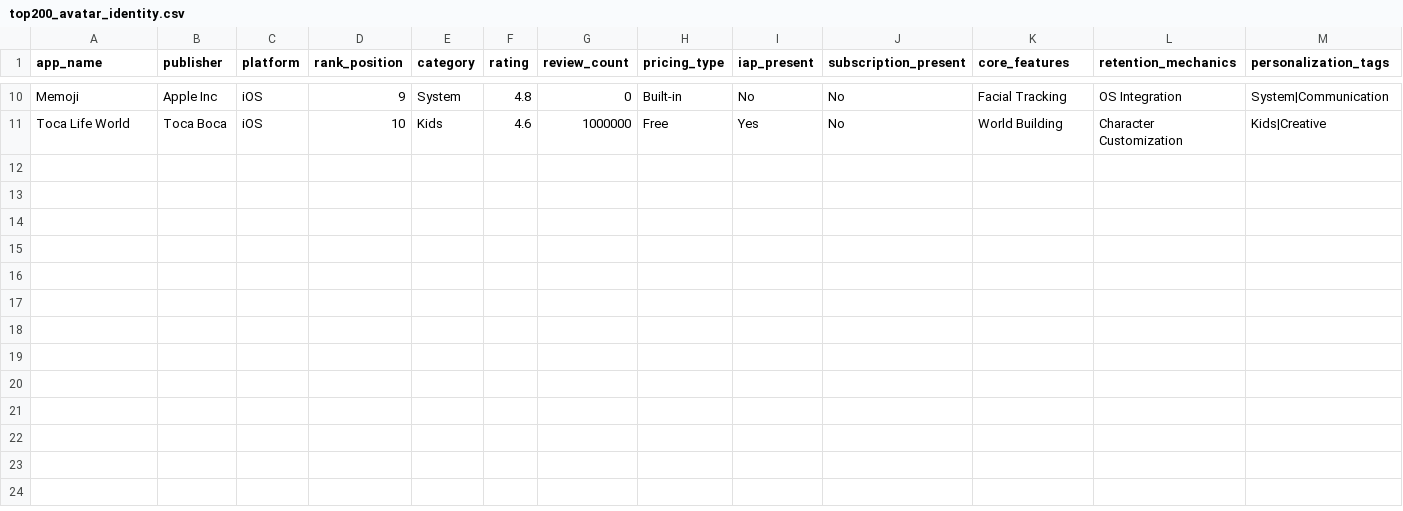
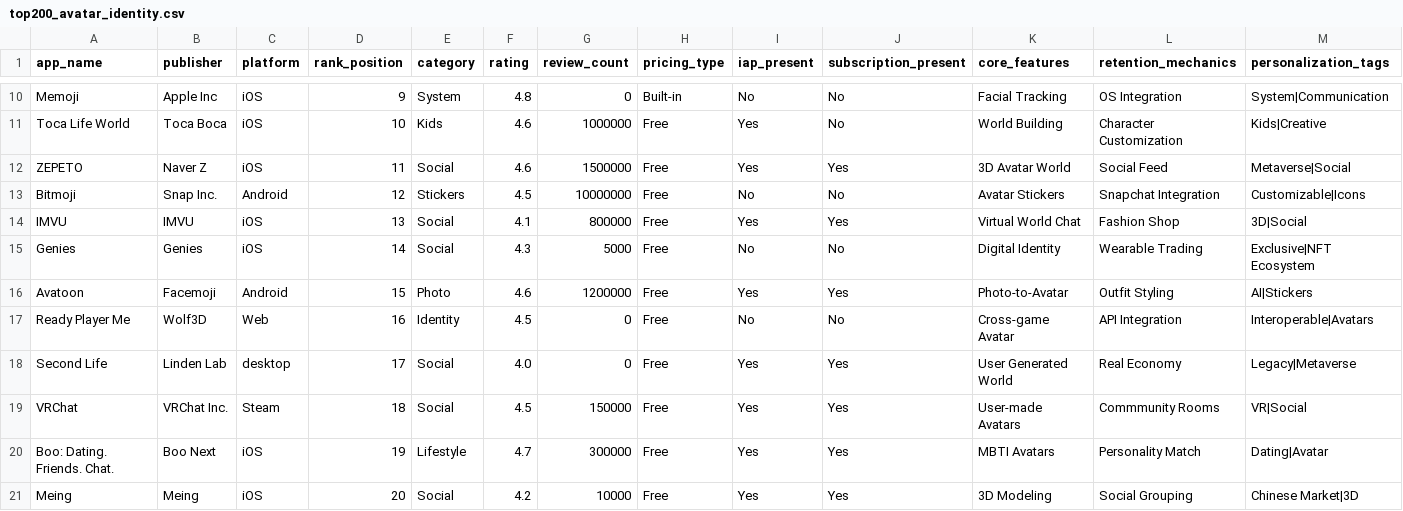
Before and after one commit to kirbudilov01/alina-research, a CSV file: data_raw/top200_avatar_identity.csv, drawn as a sheet; only a part is shown, gaps mark what is left out; rows hold the shown columns only; the diff names each change by its address in the sheet, - before the commit and + after, or states it on an @@ line.

```diff
--- a/data_raw/top200_avatar_identity.csv
+++ b/data_raw/top200_avatar_identity.csv
+row 12: ZEPETO | Naver Z | iOS | 11 | Social | 4.6 | 1500000 | Free | Yes | Yes | 3D Avatar World | Social Feed | Metaverse|Social
+row 13: Bitmoji | Snap Inc. | Android | 12 | Stickers | 4.5 | 10000000 | Free | No | No | Avatar Stickers | Snapchat Integration | Customizable|Icons
+row 14: IMVU | IMVU | iOS | 13 | Social | 4.1 | 800000 | Free | Yes | Yes | Virtual World Chat | Fashion Shop | 3D|Social
+row 15: Genies | Genies | iOS | 14 | Social | 4.3 | 5000 | Free | No | No | Digital Identity | Wearable Trading | Exclusive|NFT Ecosystem
+row 16: Avatoon | Facemoji | Android | 15 | Photo | 4.6 | 1200000 | Free | Yes | Yes | Photo-to-Avatar | Outfit Styling | AI|Stickers
+row 17: Ready Player Me | Wolf3D | Web | 16 | Identity | 4.5 | 0 | Free | No | No | Cross-game Avatar | API Integration | Interoperable|Avatars
+row 18: Second Life | Linden Lab | desktop | 17 | Social | 4.0 | 0 | Free | Yes | Yes | User Generated World | Real Economy | Legacy|Metaverse
+row 19: VRChat | VRChat Inc. | Steam | 18 | Social | 4.5 | 150000 | Free | Yes | Yes | User-made Avatars | Commmunity Rooms | VR|Social
+row 20: Boo: Dating. Friends. Chat. | Boo Next | iOS | 19 | Lifestyle | 4.7 | 300000 | Free | Yes | Yes | MBTI Avatars | Personality Match | Dating|Avatar
+row 21: Meing | Meing | iOS | 20 | Social | 4.2 | 10000 | Free | Yes | Yes | 3D Modeling | Social Grouping | Chinese Market|3D
```
Also changed, not shown: data_raw/top200_astrology_esoterics.csv, data_raw/top200_coaching.csv, 4 other files.
